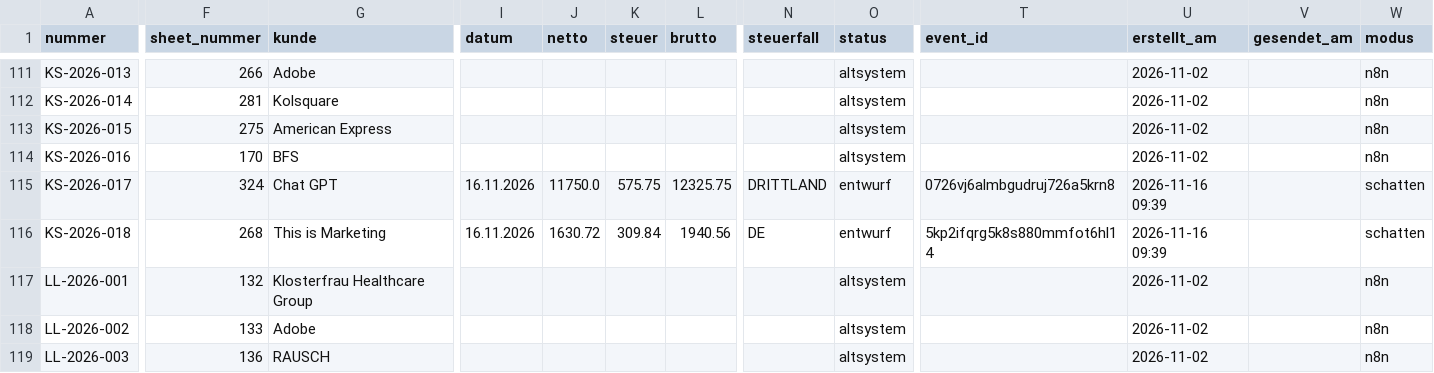
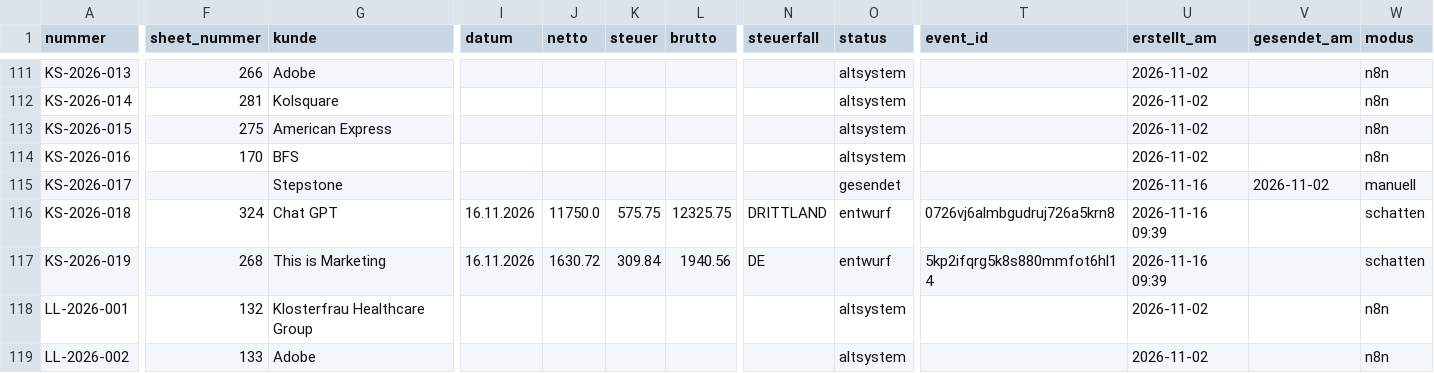
Before and after one commit to joshweber2001ki-maker/LL-Rechnungserstellung, a CSV file: register/rechnungsregister.csv, drawn as a sheet; only a part is shown, gaps mark what is left out; the shorter side is filled out with more unchanged rows; rows hold the shown columns only; the diff covers the shown part only; the diff names each change by its address in the sheet, - before the commit and + after, or states it on an @@ line.

```diff
--- a/register/rechnungsregister.csv
+++ b/register/rechnungsregister.csv
-F115 (sheet_nummer): 324
+F115 (sheet_nummer): (empty)
-G115 (kunde): Chat GPT
+G115 (kunde): Stepstone
-I115 (datum): 16.11.2026
+I115 (datum): (empty)
-J115 (netto): 11750.0
+J115 (netto): (empty)
-K115 (steuer): 575.75
+K115 (steuer): (empty)
-L115 (brutto): 12325.75
+L115 (brutto): (empty)
-N115 (steuerfall): DRITTLAND
+N115 (steuerfall): (empty)
-O115 (status): entwurf
+O115 (status): gesendet
-T115 (event_id): 0726vj6almbgudruj726a5krn8
+T115 (event_id): (empty)
-U115 (erstellt_am): 2026-11-16 09:39
+U115 (erstellt_am): 2026-11-16
-V115 (gesendet_am): (empty)
+V115 (gesendet_am): 2026-11-02
-W115 (modus): schatten
+W115 (modus): manuell
-F116 (sheet_nummer): 268
+F116 (sheet_nummer): 324
-G116 (kunde): This is Marketing
+G116 (kunde): Chat GPT
-J116 (netto): 1630.72
+J116 (netto): 11750.0
-K116 (steuer): 309.84
+K116 (steuer): 575.75
-L116 (brutto): 1940.56
+L116 (brutto): 12325.75
-N116 (steuerfall): DE
+N116 (steuerfall): DRITTLAND
-T116 (event_id): 5kp2ifqrg5k8s880mmfot6hl14
+T116 (event_id): 0726vj6almbgudruj726a5krn8
+row 117: KS-2026-019 | 268 | This is Marketing | 16.11.2026 | 1630.72 | 309.84 | 1940.56 | DE | entwurf | 5kp2ifqrg5k8s880mmfot6hl14 | 2026-11-16 09:39 |  | schatten
```
Also changed, not shown: 1 edited cell elsewhere in this file.
